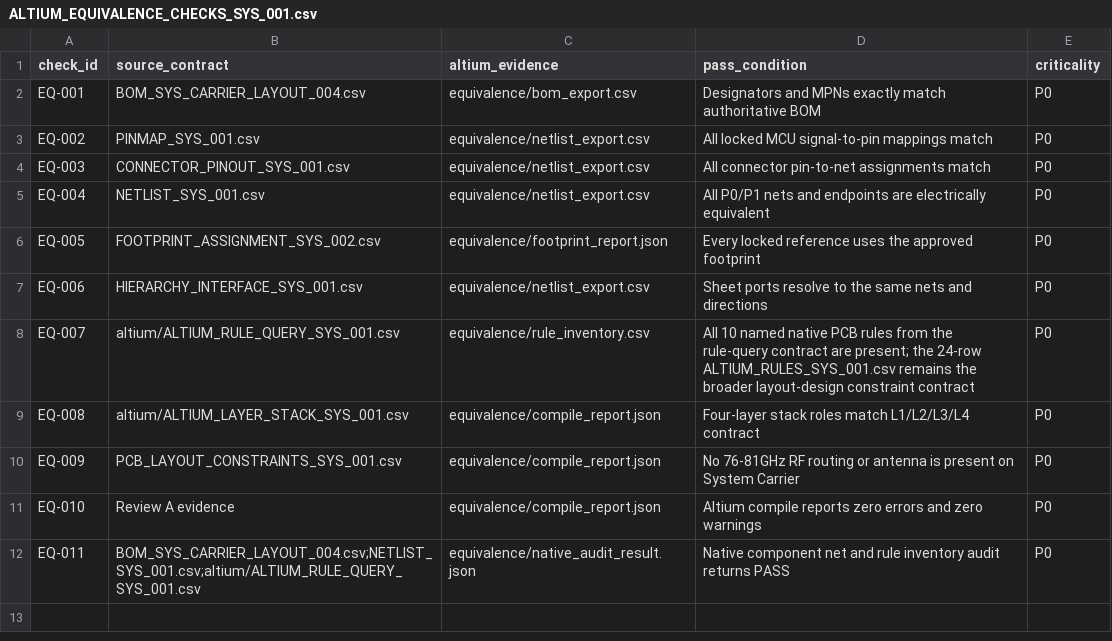
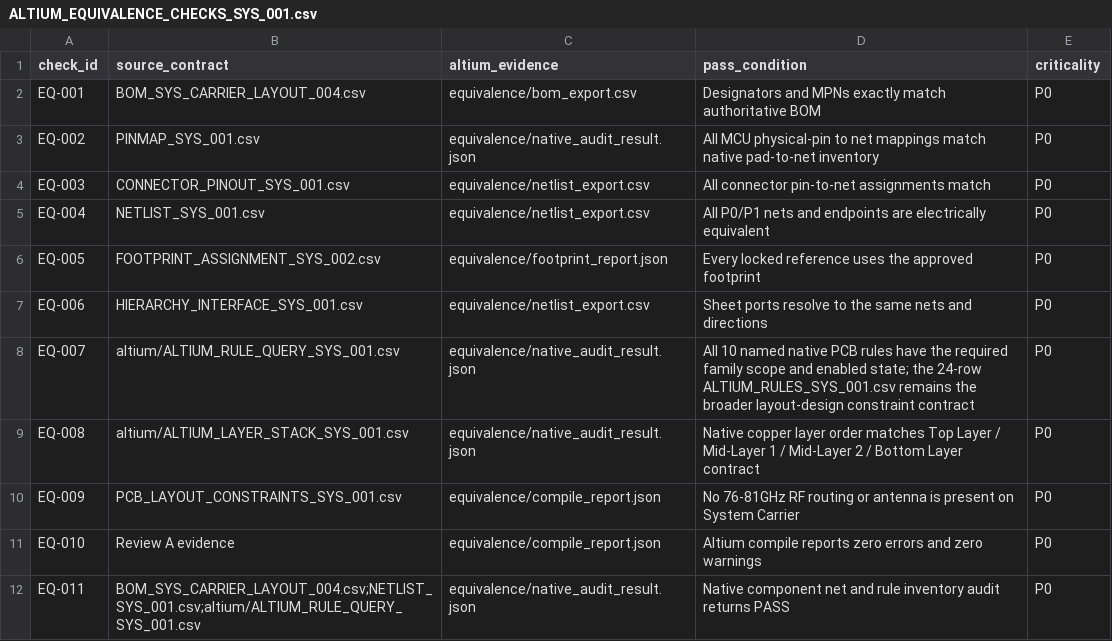
Before and after one commit to skif-ops/RLS_Head, a CSV file: hardware/system_carrier/altium/ALTIUM_EQUIVALENCE_CHECKS_SYS_001.csv, drawn as a sheet.

Commit message:
altium: map machine-verified equivalence checks to native audit

```diff
--- a/hardware/system_carrier/altium/ALTIUM_EQUIVALENCE_CHECKS_SYS_001.csv
+++ b/hardware/system_carrier/altium/ALTIUM_EQUIVALENCE_CHECKS_SYS_001.csv
@@ -2,3 +2,3 @@ check_id,source_contract,altium_evidence,pass_condition,criticality
 EQ-001,BOM_SYS_CARRIER_LAYOUT_004.csv,equivalence/bom_export.csv,Designators and MPNs exactly match authoritative BOM,P0
-EQ-002,PINMAP_SYS_001.csv,equivalence/netlist_export.csv,All locked MCU signal-to-pin mappings match,P0
+EQ-002,PINMAP_SYS_001.csv,equivalence/native_audit_result.json,All MCU physical-pin to net mappings match native pad-to-net inventory,P0
 EQ-003,CONNECTOR_PINOUT_SYS_001.csv,equivalence/netlist_export.csv,All connector pin-to-net assignments match,P0
@@ -7,4 +7,4 @@ EQ-005,FOOTPRINT_ASSIGNMENT_SYS_002.csv,equivalence/footprint_report.json,Every
 EQ-006,HIERARCHY_INTERFACE_SYS_001.csv,equivalence/netlist_export.csv,Sheet ports resolve to the same nets and directions,P0
-EQ-007,altium/ALTIUM_RULE_QUERY_SYS_001.csv,equivalence/rule_inventory.csv,All 10 named native PCB rules from the rule-query contract are present; the 24-row ALTIUM_RULES_SYS_001.csv remains the broader layout-design constraint contract,P0
-EQ-008,altium/ALTIUM_LAYER_STACK_SYS_001.csv,equivalence/compile_report.json,Four-layer stack roles match L1/L2/L3/L4 contract,P0
+EQ-007,altium/ALTIUM_RULE_QUERY_SYS_001.csv,equivalence/native_audit_result.json,All 10 named native PCB rules have the required family scope and enabled state; the 24-row ALTIUM_RULES_SYS_001.csv remains the broader layout-design constraint contract,P0
+EQ-008,altium/ALTIUM_LAYER_STACK_SYS_001.csv,equivalence/native_audit_result.json,Native copper layer order matches Top Layer / Mid-Layer 1 / Mid-Layer 2 / Bottom Layer contract,P0
 EQ-009,PCB_LAYOUT_CONSTRAINTS_SYS_001.csv,equivalence/compile_report.json,No 76-81GHz RF routing or antenna is present on System Carrier,P0
```
